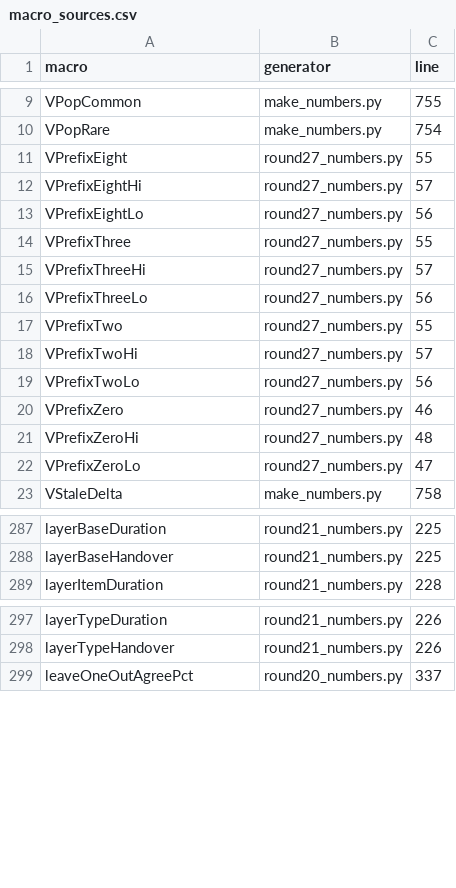
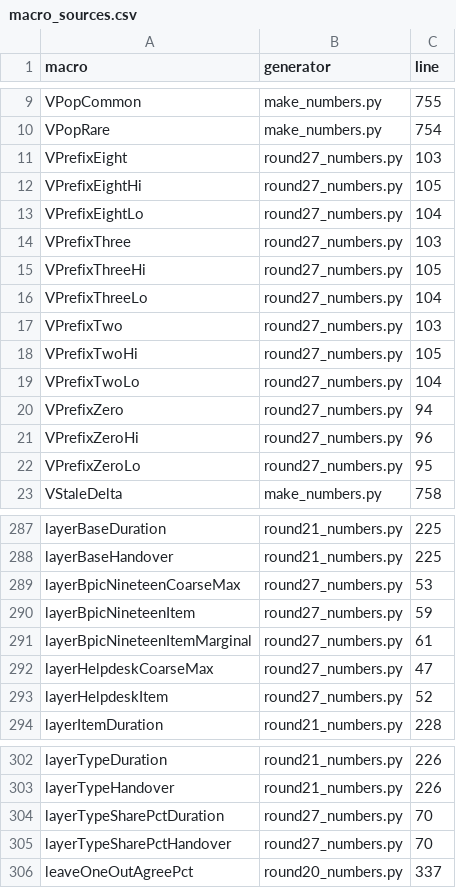
Before and after one commit to sudhirdixit1/cmdb-routing-queue-baseline, a CSV file: results/macro_sources.csv, drawn as a sheet; only a part is shown, gaps mark what is left out; the diff covers the shown part only.

```diff
--- a/results/macro_sources.csv
+++ b/results/macro_sources.csv
@@ -10,14 +10,14 @@ VPopCommon,make_numbers.py,755
 VPopRare,make_numbers.py,754
-VPrefixEight,round27_numbers.py,55
-VPrefixEightHi,round27_numbers.py,57
-VPrefixEightLo,round27_numbers.py,56
-VPrefixThree,round27_numbers.py,55
-VPrefixThreeHi,round27_numbers.py,57
-VPrefixThreeLo,round27_numbers.py,56
-VPrefixTwo,round27_numbers.py,55
-VPrefixTwoHi,round27_numbers.py,57
-VPrefixTwoLo,round27_numbers.py,56
-VPrefixZero,round27_numbers.py,46
-VPrefixZeroHi,round27_numbers.py,48
-VPrefixZeroLo,round27_numbers.py,47
+VPrefixEight,round27_numbers.py,103
+VPrefixEightHi,round27_numbers.py,105
+VPrefixEightLo,round27_numbers.py,104
+VPrefixThree,round27_numbers.py,103
+VPrefixThreeHi,round27_numbers.py,105
+VPrefixThreeLo,round27_numbers.py,104
+VPrefixTwo,round27_numbers.py,103
+VPrefixTwoHi,round27_numbers.py,105
+VPrefixTwoLo,round27_numbers.py,104
+VPrefixZero,round27_numbers.py,94
+VPrefixZeroHi,round27_numbers.py,96
+VPrefixZeroLo,round27_numbers.py,95
 VStaleDelta,make_numbers.py,758
@@ -288,2 +288,7 @@ layerBaseDuration,round21_numbers.py,225
 layerBaseHandover,round21_numbers.py,225
+layerBpicNineteenCoarseMax,round27_numbers.py,53
+layerBpicNineteenItem,round27_numbers.py,59
+layerBpicNineteenItemMarginal,round27_numbers.py,61
+layerHelpdeskCoarseMax,round27_numbers.py,47
+layerHelpdeskItem,round27_numbers.py,52
 layerItemDuration,round21_numbers.py,228
@@ -298,2 +303,4 @@ layerTypeDuration,round21_numbers.py,226
 layerTypeHandover,round21_numbers.py,226
+layerTypeSharePctDuration,round27_numbers.py,70
+layerTypeSharePctHandover,round27_numbers.py,70
 leaveOneOutAgreePct,round20_numbers.py,337
```
Also changed, not shown: 31 edited cells elsewhere in this file, results/section_words.csv, 12 other files.
